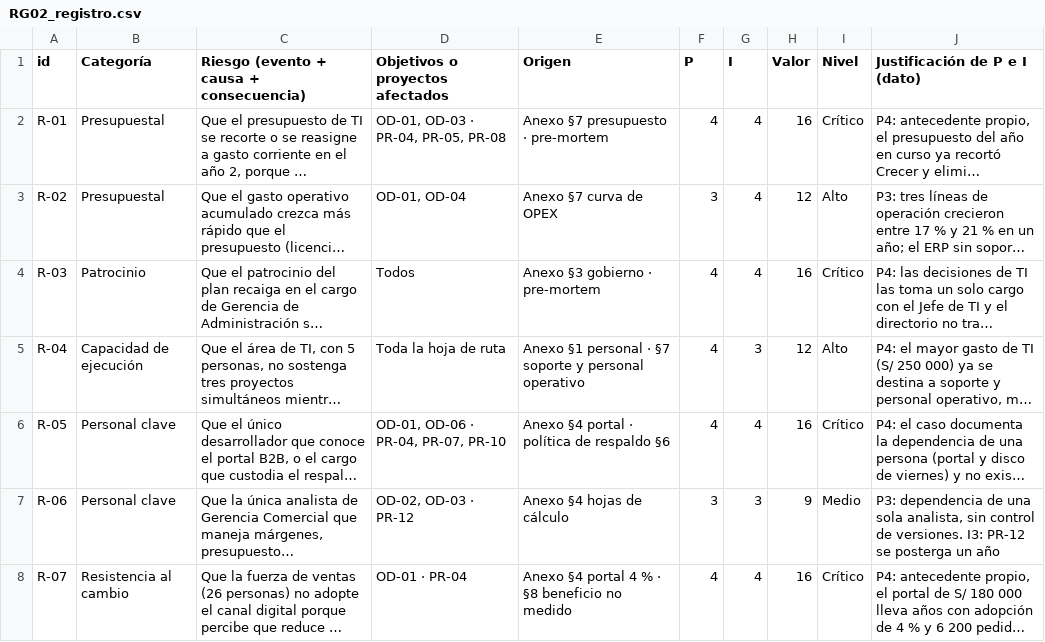
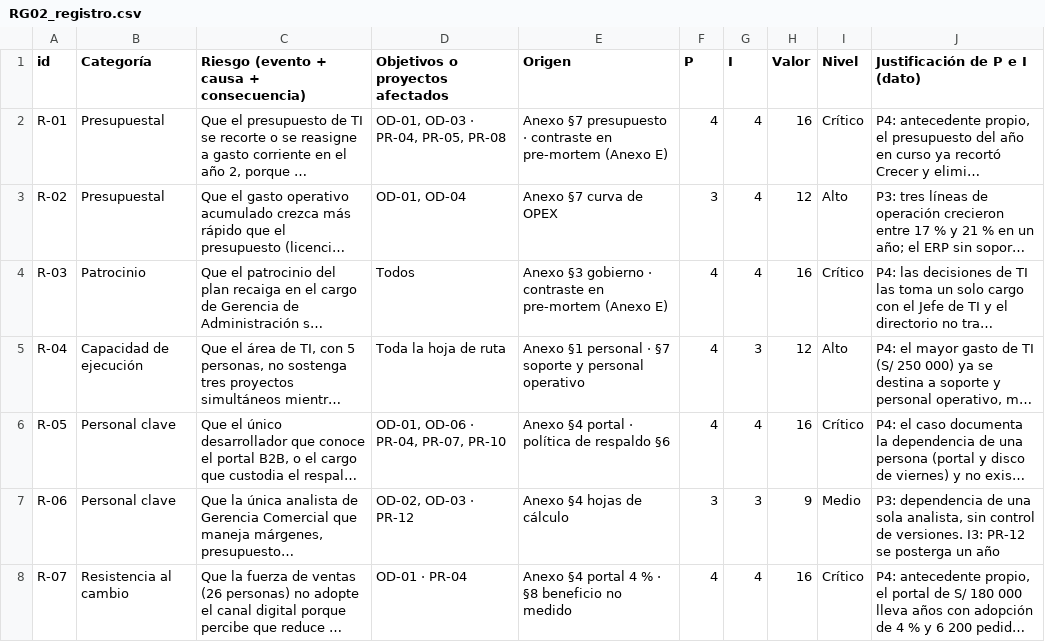
Before and after one commit to AngelVargasGutierrez/peti-empresa6-taller15, a CSV file: 08_riesgos/RG02_registro.csv, drawn as a sheet; only a part is shown; long unchanged cells end in …; the diff names each change by its address in the sheet, - before the commit and + after, or states it on an @@ line.

```diff
--- a/08_riesgos/RG02_registro.csv
+++ b/08_riesgos/RG02_registro.csv
-E2 (Origen): Anexo §7 presupuesto · pre-mortem
+E2 (Origen): Anexo §7 presupuesto · contraste en pre-mortem (Anexo E)
-E4 (Origen): Anexo §3 gobierno · pre-mortem
+E4 (Origen): Anexo §3 gobierno · contraste en pre-mortem (Anexo E)
```
Also changed, not shown: 08_riesgos/RG03_evaluado.csv, 08_riesgos/RG04_tratamiento.csv, 5 other files.
